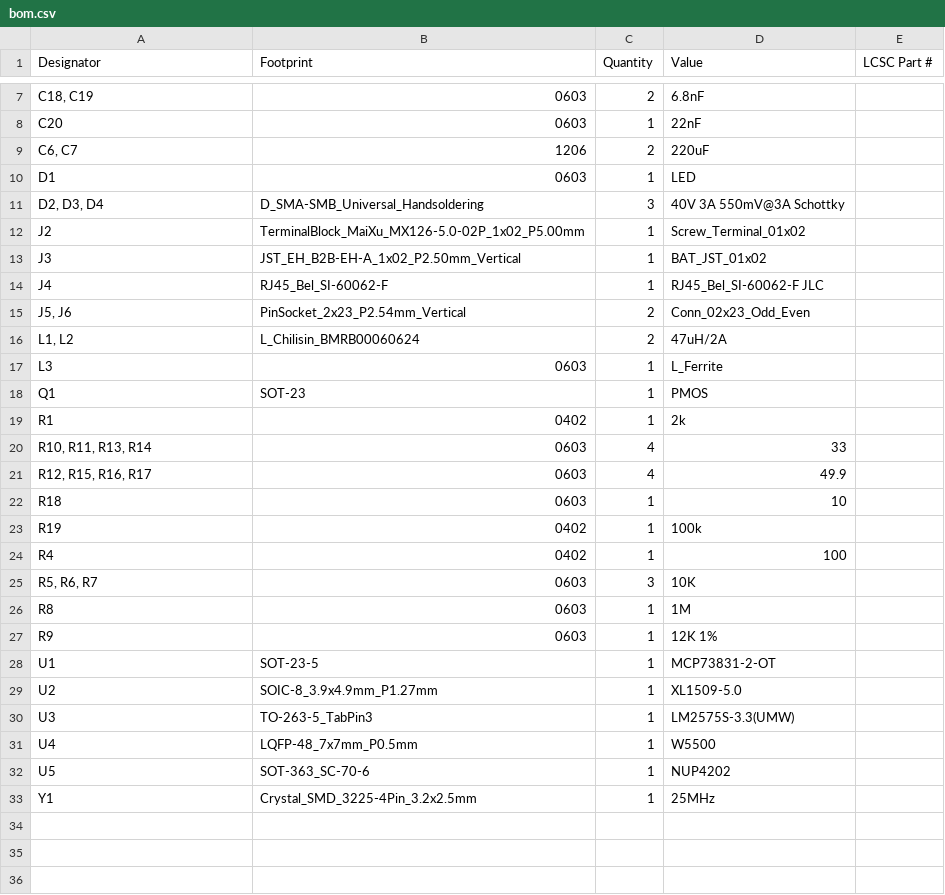
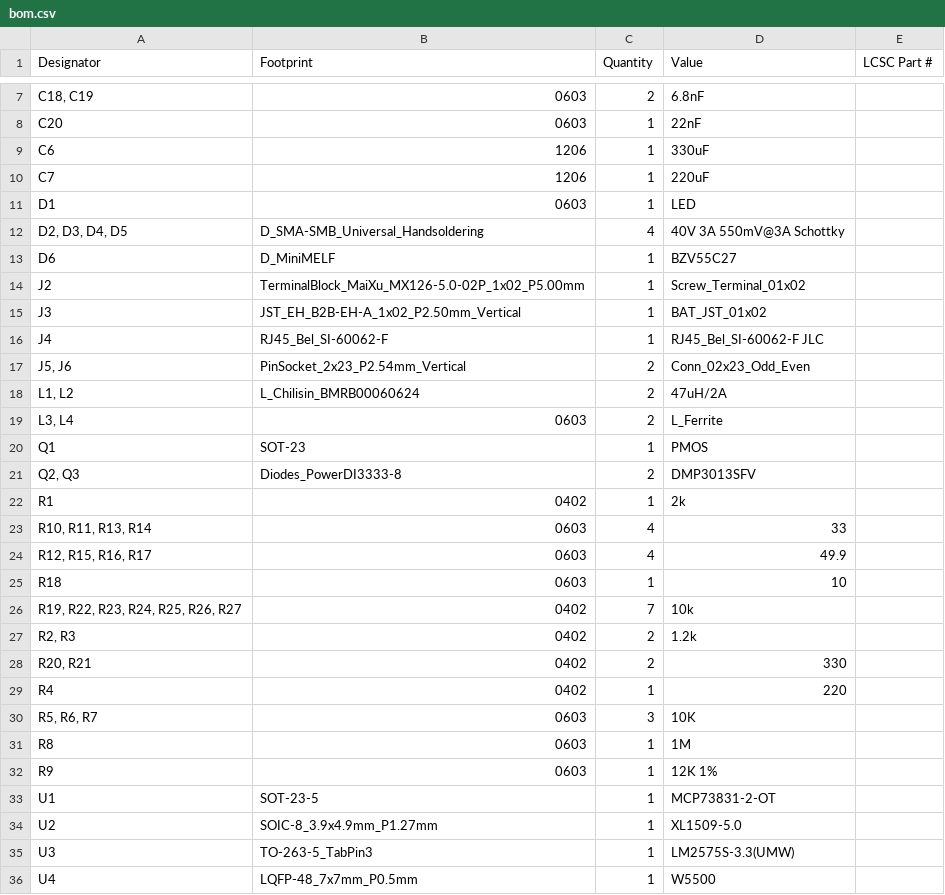
Before and after one commit to absmach/s0, a CSV file: modules/s0-base-board/production/bom.csv, drawn as a sheet; only a part is shown, gaps mark what is left out; the shorter side is filled out with more unchanged rows.

```diff
--- a/modules/s0-base-board/production/bom.csv
+++ b/modules/s0-base-board/production/bom.csv
@@ -8,5 +8,7 @@
 C20,0603,1,22nF,
-"C6, C7",1206,2,220uF,
+C6,1206,1,330uF,
+C7,1206,1,220uF,
 D1,0603,1,LED,
-"D2, D3, D4",D_SMA-SMB_Universal_Handsoldering,3,40V 3A 550mV@3A Schottky,
+"D2, D3, D4, D5",D_SMA-SMB_Universal_Handsoldering,4,40V 3A 550mV@3A Schottky,
+D6,D_MiniMELF,1,BZV55C27,
 J2,TerminalBlock_MaiXu_MX126-5.0-02P_1x02_P5.00mm,1,Screw_Terminal_01x02,
@@ -16,4 +18,5 @@ J4,RJ45_Bel_SI-60062-F,1,RJ45_Bel_SI-60062-F JLC,
 "L1, L2",L_Chilisin_BMRB00060624,2,47uH/2A,
-L3,0603,1,L_Ferrite,
+"L3, L4",0603,2,L_Ferrite,
 Q1,SOT-23,1,PMOS,
+"Q2, Q3",Diodes_PowerDI3333-8,2,DMP3013SFV,
 R1,0402,1,2k,
@@ -22,4 +25,6 @@ R1,0402,1,2k,
 R18,0603,1,10,
-R19,0402,1,100k,
-R4,0402,1,100,
+"R19, R22, R23, R24, R25, R26, R27",0402,7,10k,
+"R2, R3",0402,2,1.2k,
+"R20, R21",0402,2,330,
+R4,0402,1,220,
 "R5, R6, R7",0603,3,10K,
```
Also changed, not shown: modules/s0-base-board/production/designators.csv, modules/s0-base-board/production/positions.csv, 4 other files.
